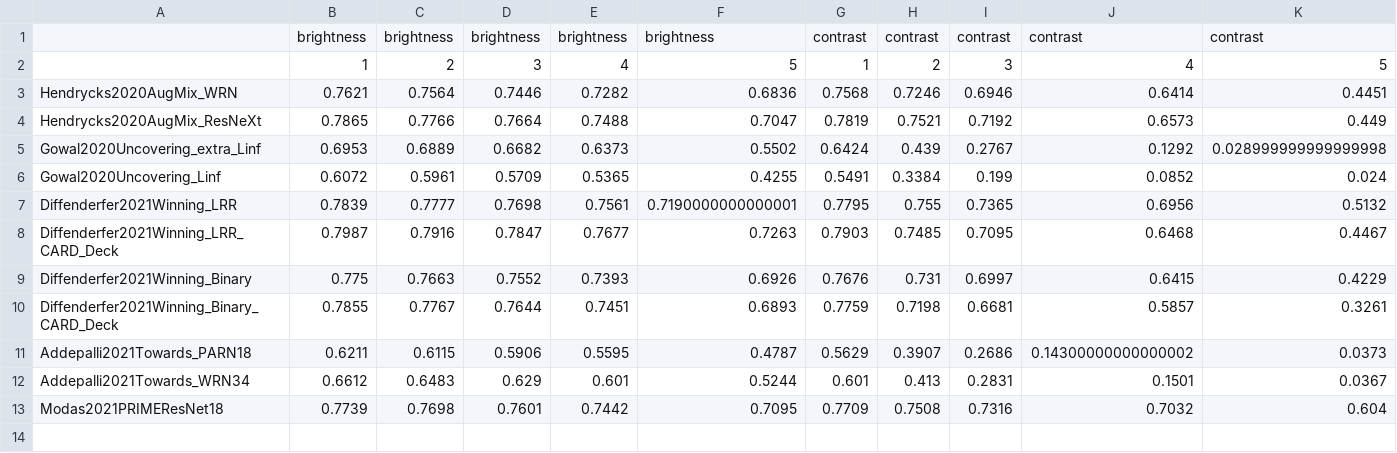
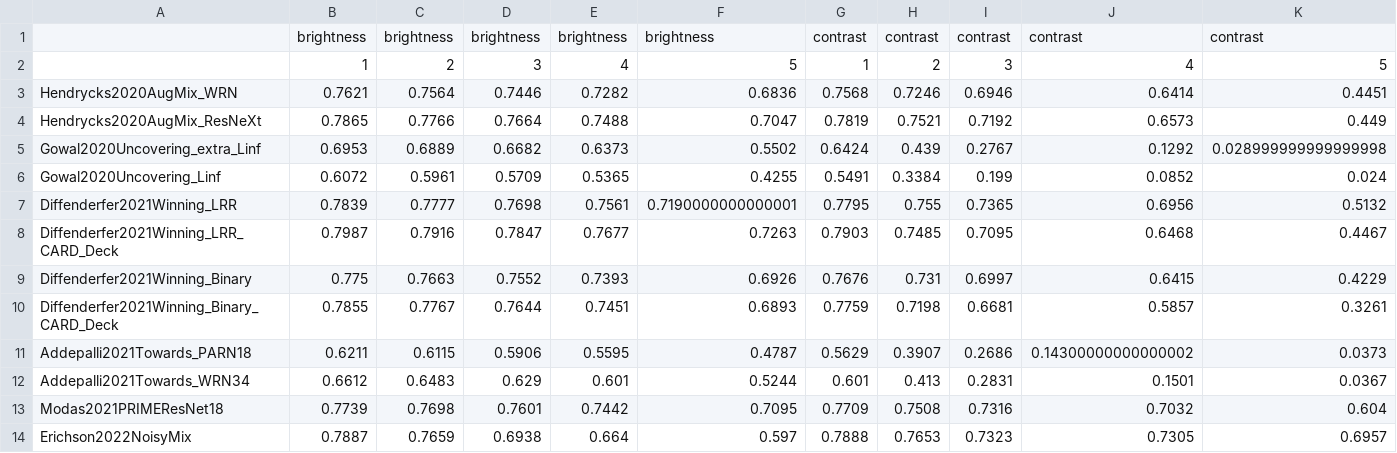
Before and after one commit to abhhfcgjk/ufbrp, a CSV file: model_info/cifar100/corruptions/unaggregated_results.csv, drawn as a sheet; only a part is shown; rows hold the shown columns only; the diff names each change by its address in the sheet, - before the commit and + after, or states it on an @@ line.

```diff
--- a/model_info/cifar100/corruptions/unaggregated_results.csv
+++ b/model_info/cifar100/corruptions/unaggregated_results.csv
+row 14: Erichson2022NoisyMix | 0.7887 | 0.7659 | 0.6938 | 0.664 | 0.597 | 0.7888 | 0.7653 | 0.7323 | 0.7305 | 0.6957
```
Also changed, not shown: model_info/cifar10/corruptions/unaggregated_results.csv, 2 other files.
